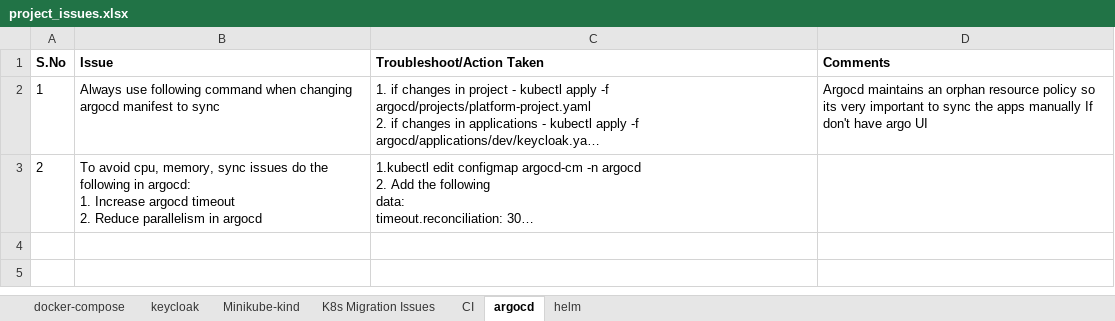
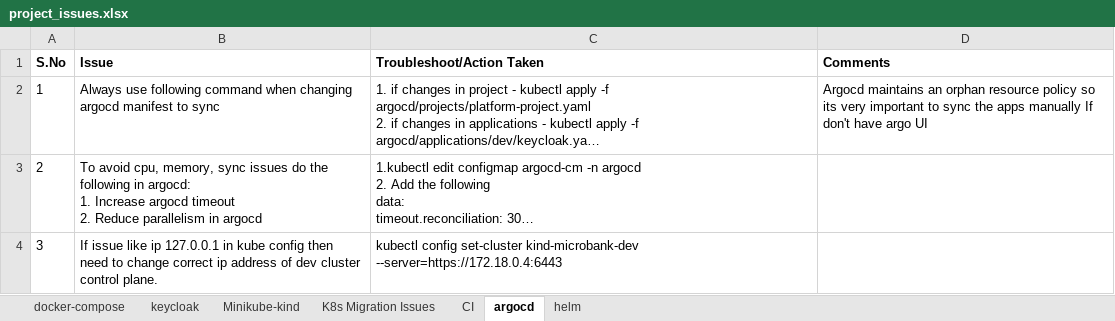
Before and after one commit to Rajaraman-Ramanathan/microbank, an Excel workbook: project_issues.xlsx, sheet argocd, drawn as a sheet; long unchanged cells end in …; values as stored, in another font and other column widths than the file's, no borders; the diff names each change by its address in the sheet, - before the commit and + after, or states it on an @@ line.

Commit message:
Added kind cluster config steps file and updated project issues file

```diff
--- a/project_issues.xlsx (sheet argocd)
+++ b/project_issues.xlsx (sheet argocd)
+row 4: 3 | If issue like ip 127.0.0.1 in kube config then need to change correct ip address of dev cluster control plane. | kubectl config set-cluster kind-microbank-dev --server=https://172.18.0.4:6443
```
Also changed, not shown: 1 other file.
